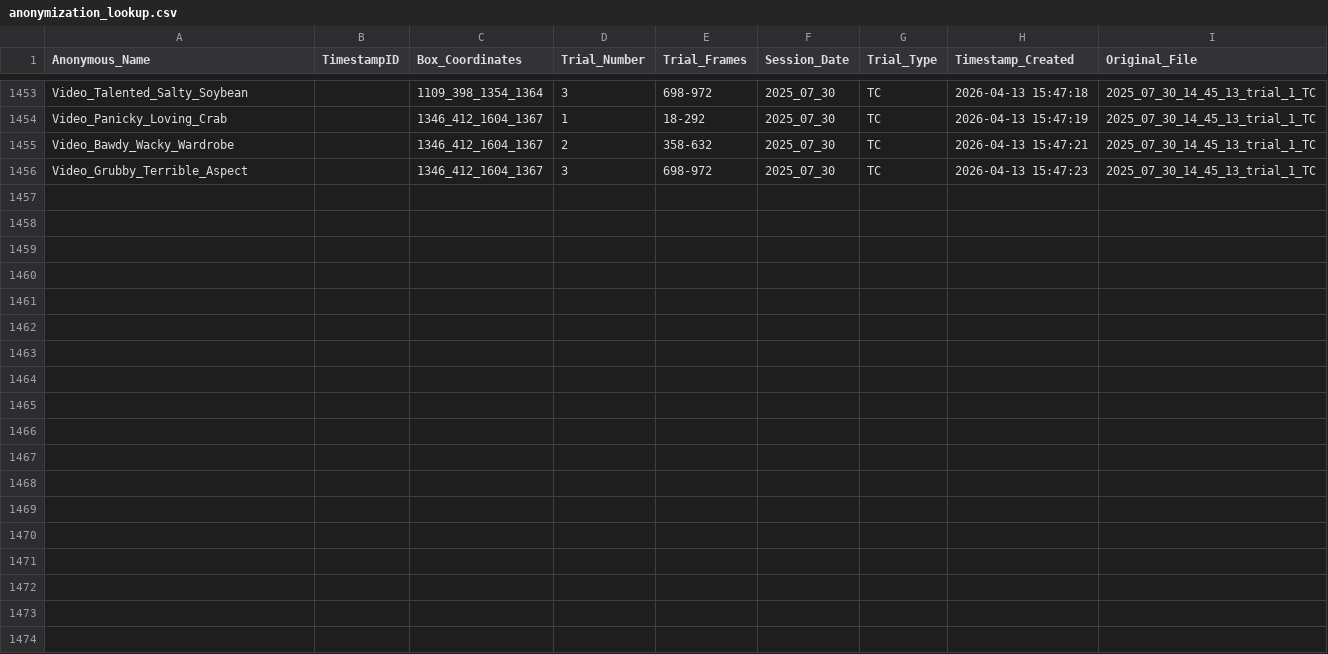
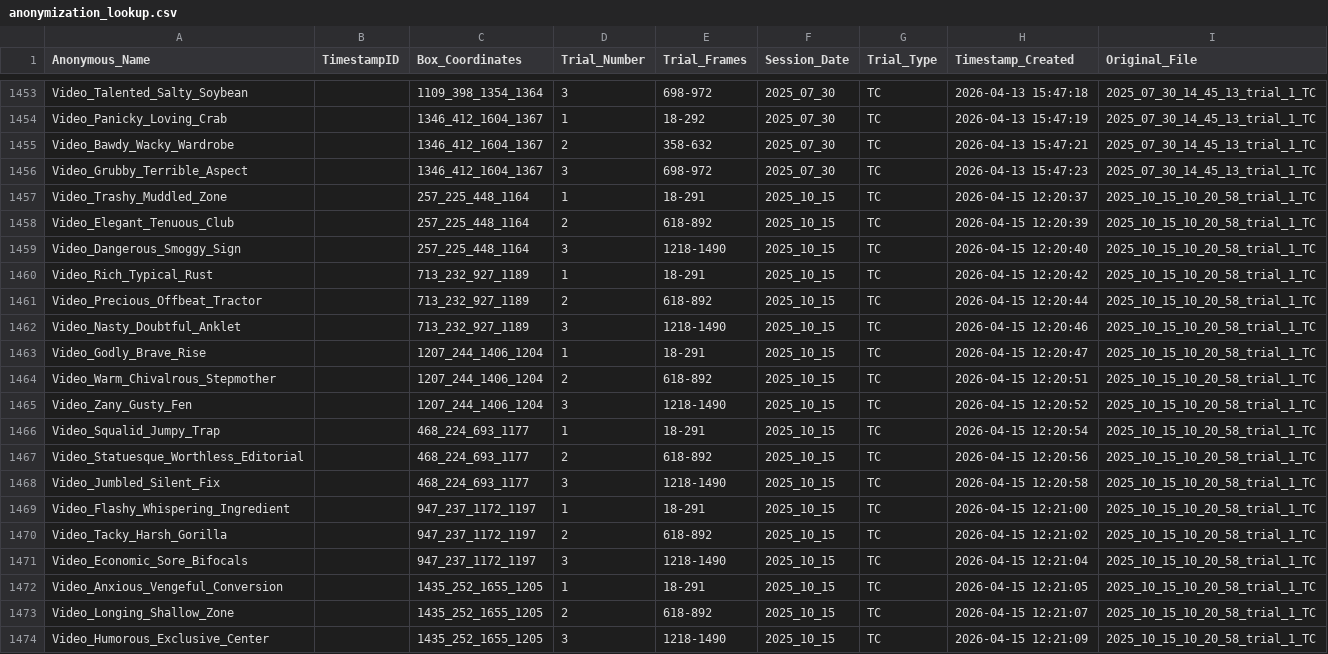
Before and after one commit to madeleinesnyder/PlanariaPipe, a CSV file: Anonymization_tools/anonymization_lookup.csv, drawn as a sheet; only a part is shown, gaps mark what is left out; the diff names each change by its address in the sheet, - before the commit and + after, or states it on an @@ line.

```diff
--- a/Anonymization_tools/anonymization_lookup.csv
+++ b/Anonymization_tools/anonymization_lookup.csv
+row 1457: Video_Trashy_Muddled_Zone |  | 257_225_448_1164 | 1 | 18-291 | 2025_10_15 | TC | 2026-04-15 12:20:37 | 2025_10_15_10_20_58_trial_1_TC
+row 1458: Video_Elegant_Tenuous_Club |  | 257_225_448_1164 | 2 | 618-892 | 2025_10_15 | TC | 2026-04-15 12:20:39 | 2025_10_15_10_20_58_trial_1_TC
+row 1459: Video_Dangerous_Smoggy_Sign |  | 257_225_448_1164 | 3 | 1218-1490 | 2025_10_15 | TC | 2026-04-15 12:20:40 | 2025_10_15_10_20_58_trial_1_TC
+row 1460: Video_Rich_Typical_Rust |  | 713_232_927_1189 | 1 | 18-291 | 2025_10_15 | TC | 2026-04-15 12:20:42 | 2025_10_15_10_20_58_trial_1_TC
+row 1461: Video_Precious_Offbeat_Tractor |  | 713_232_927_1189 | 2 | 618-892 | 2025_10_15 | TC | 2026-04-15 12:20:44 | 2025_10_15_10_20_58_trial_1_TC
+row 1462: Video_Nasty_Doubtful_Anklet |  | 713_232_927_1189 | 3 | 1218-1490 | 2025_10_15 | TC | 2026-04-15 12:20:46 | 2025_10_15_10_20_58_trial_1_TC
+row 1463: Video_Godly_Brave_Rise |  | 1207_244_1406_1204 | 1 | 18-291 | 2025_10_15 | TC | 2026-04-15 12:20:47 | 2025_10_15_10_20_58_trial_1_TC
+row 1464: Video_Warm_Chivalrous_Stepmother |  | 1207_244_1406_1204 | 2 | 618-892 | 2025_10_15 | TC | 2026-04-15 12:20:51 | 2025_10_15_10_20_58_trial_1_TC
+row 1465: Video_Zany_Gusty_Fen |  | 1207_244_1406_1204 | 3 | 1218-1490 | 2025_10_15 | TC | 2026-04-15 12:20:52 | 2025_10_15_10_20_58_trial_1_TC
+row 1466: Video_Squalid_Jumpy_Trap |  | 468_224_693_1177 | 1 | 18-291 | 2025_10_15 | TC | 2026-04-15 12:20:54 | 2025_10_15_10_20_58_trial_1_TC
+row 1467: Video_Statuesque_Worthless_Editorial |  | 468_224_693_1177 | 2 | 618-892 | 2025_10_15 | TC | 2026-04-15 12:20:56 | 2025_10_15_10_20_58_trial_1_TC
+row 1468: Video_Jumbled_Silent_Fix |  | 468_224_693_1177 | 3 | 1218-1490 | 2025_10_15 | TC | 2026-04-15 12:20:58 | 2025_10_15_10_20_58_trial_1_TC
+row 1469: Video_Flashy_Whispering_Ingredient |  | 947_237_1172_1197 | 1 | 18-291 | 2025_10_15 | TC | 2026-04-15 12:21:00 | 2025_10_15_10_20_58_trial_1_TC
+row 1470: Video_Tacky_Harsh_Gorilla |  | 947_237_1172_1197 | 2 | 618-892 | 2025_10_15 | TC | 2026-04-15 12:21:02 | 2025_10_15_10_20_58_trial_1_TC
+row 1471: Video_Economic_Sore_Bifocals |  | 947_237_1172_1197 | 3 | 1218-1490 | 2025_10_15 | TC | 2026-04-15 12:21:04 | 2025_10_15_10_20_58_trial_1_TC
+row 1472: Video_Anxious_Vengeful_Conversion |  | 1435_252_1655_1205 | 1 | 18-291 | 2025_10_15 | TC | 2026-04-15 12:21:05 | 2025_10_15_10_20_58_trial_1_TC
+row 1473: Video_Longing_Shallow_Zone |  | 1435_252_1655_1205 | 2 | 618-892 | 2025_10_15 | TC | 2026-04-15 12:21:07 | 2025_10_15_10_20_58_trial_1_TC
+row 1474: Video_Humorous_Exclusive_Center |  | 1435_252_1655_1205 | 3 | 1218-1490 | 2025_10_15 | TC | 2026-04-15 12:21:09 | 2025_10_15_10_20_58_trial_1_TC
```
Also changed, not shown: 13 other files.
